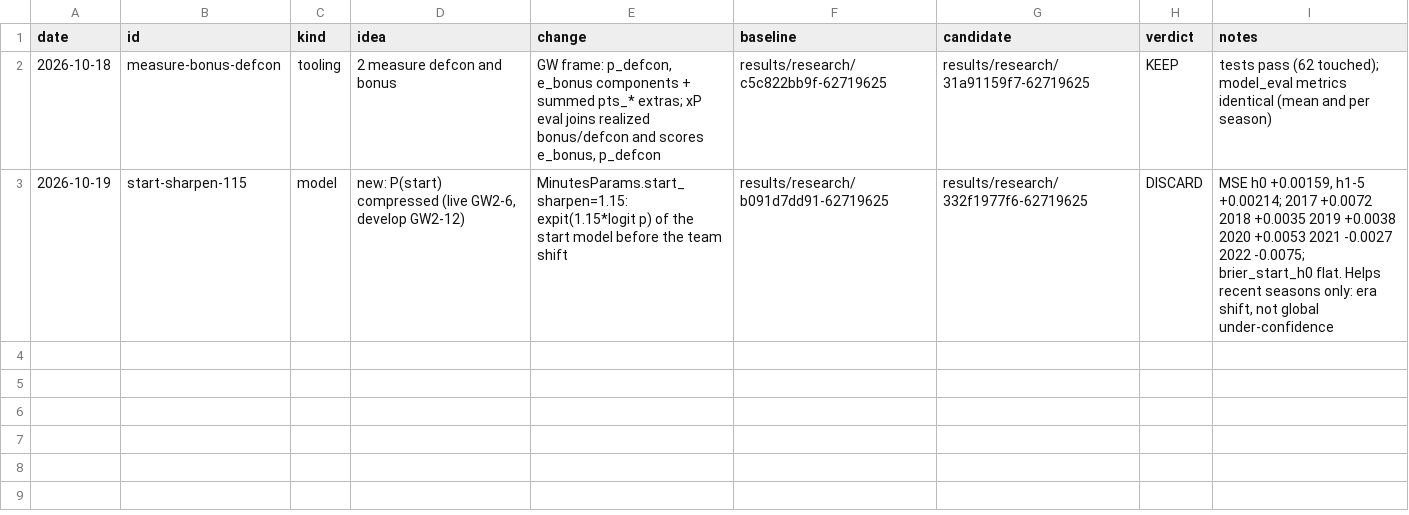
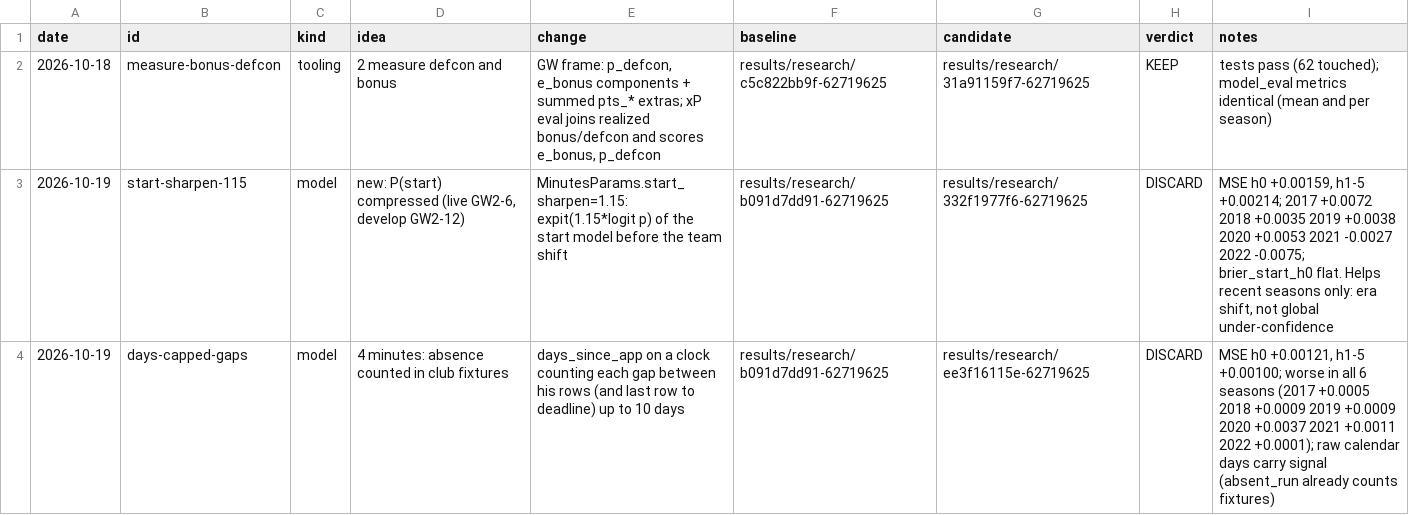
Before and after one commit to samintisar/fpl-optimizer, a TSV file: autoresearch/ledger.tsv, drawn as a sheet; the diff names each change by its address in the sheet, - before the commit and + after, or states it on an @@ line.

```diff
--- a/autoresearch/ledger.tsv
+++ b/autoresearch/ledger.tsv
+row 4: 2026-10-19 | days-capped-gaps | model | 4 minutes: absence counted in club fixtures | days_since_app on a clock counting each gap between his rows (and last row to deadline) up to 10 days | results/research/b091d7dd91-62719625 | results/research/ee3f16115e-62719625 | DISCARD | MSE h0 +0.00121, h1-5 +0.00100; worse in all 6 seasons (2017 +0.0005 2018 +0.0009 2019 +0.0009 2020 +0.0037 2021 +0.0011 2022 +0.0001); raw calendar days carry signal (absent_run already counts fixtures)
```
